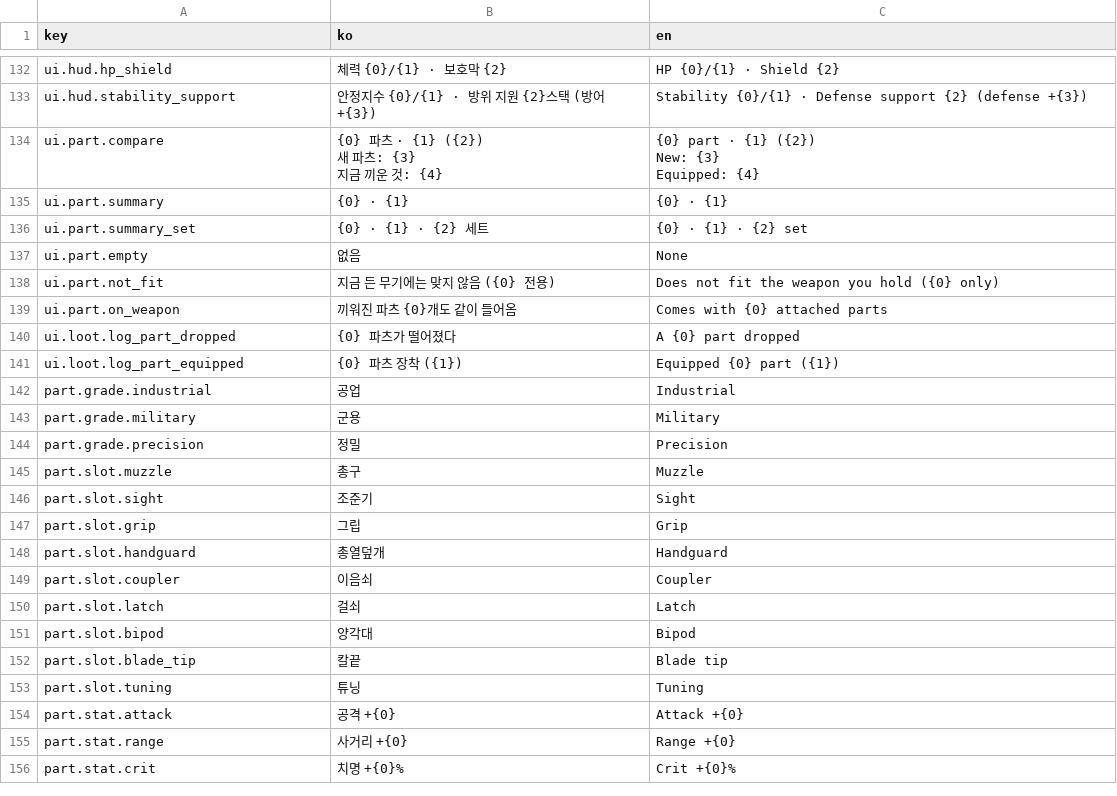
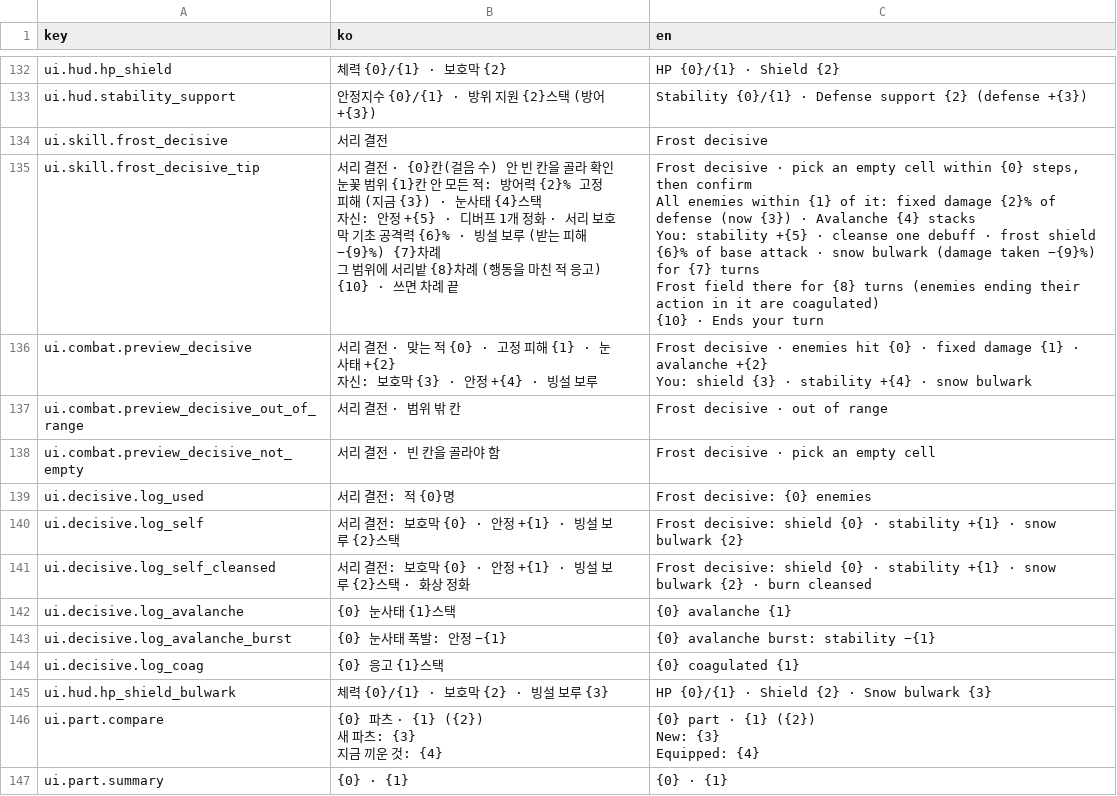
Before and after one commit to Shaun1667/GirlsDungeon, a CSV file: GirlsDungeon/Assets/_Game/Resources/Text/text_table.csv, drawn as a sheet; only a part is shown, gaps mark what is left out; the shorter side is filled out with more unchanged rows.

```diff
--- a/GirlsDungeon/Assets/_Game/Resources/Text/text_table.csv
+++ b/GirlsDungeon/Assets/_Game/Resources/Text/text_table.csv
@@ -187,2 +187,24 @@ ui.hud.hp_shield,체력 {0}/{1} · 보호막 {2},HP {0}/{1} · Shield {2}
 ui.hud.stability_support,안정지수 {0}/{1} · 방위 지원 {2}스택 (방어 +{3}),Stability {0}/{1} · Defense support {2} (defense +{3})
+ui.skill.frost_decisive,서리 결전,Frost decisive
+ui.skill.frost_decisive_tip,"서리 결전 · {0}칸(걸음 수) 안 빈 칸을 골라 확인
+눈꽃 범위 {1}칸 안 모든 적: 방어력 {2}% 고정 피해 (지금 {3}) · 눈사태 {4}스택
+자신: 안정 +{5} · 디버프 1개 정화 · 서리 보호막 기초 공격력 {6}% · 빙설 보루 (받는 피해 −{9}%) {7}차례
+그 범위에 서리밭 {8}차례 (행동을 마친 적 응고)
+{10} · 쓰면 차례 끝","Frost decisive · pick an empty cell within {0} steps, then confirm
+All enemies within {1} of it: fixed damage {2}% of defense (now {3}) · Avalanche {4} stacks
+You: stability +{5} · cleanse one debuff · frost shield {6}% of base attack · snow bulwark (damage taken −{9}%) for {7} turns
+Frost field there for {8} turns (enemies ending their action in it are coagulated)
+{10} · Ends your turn"
+ui.combat.preview_decisive,"서리 결전 · 맞는 적 {0} · 고정 피해 {1} · 눈사태 +{2}
+자신: 보호막 {3} · 안정 +{4} · 빙설 보루","Frost decisive · enemies hit {0} · fixed damage {1} · avalanche +{2}
+You: shield {3} · stability +{4} · snow bulwark"
+ui.combat.preview_decisive_out_of_range,서리 결전 · 범위 밖 칸,Frost decisive · out of range
+ui.combat.preview_decisive_not_empty,서리 결전 · 빈 칸을 골라야 함,Frost decisive · pick an empty cell
+ui.decisive.log_used,서리 결전: 적 {0}명,Frost decisive: {0} enemies
+ui.decisive.log_self,서리 결전: 보호막 {0} · 안정 +{1} · 빙설 보루 {2}스택,Frost decisive: shield {0} · stability +{1} · snow bulwark {2}
+ui.decisive.log_self_cleansed,서리 결전: 보호막 {0} · 안정 +{1} · 빙설 보루 {2}스택 · 화상 정화,Frost decisive: shield {0} · stability +{1} · snow bulwark {2} · burn cleansed
+ui.decisive.log_avalanche,{0} 눈사태 {1}스택,{0} avalanche {1}
+ui.decisive.log_avalanche_burst,{0} 눈사태 폭발: 안정 −{1},{0} avalanche burst: stability −{1}
+ui.decisive.log_coag,{0} 응고 {1}스택,{0} coagulated {1}
+ui.hud.hp_shield_bulwark,체력 {0}/{1} · 보호막 {2} · 빙설 보루 {3},HP {0}/{1} · Shield {2} · Snow bulwark {3}
 ui.part.compare,"{0} 파츠 · {1} ({2})
```
Also changed, not shown: 33 other files.
